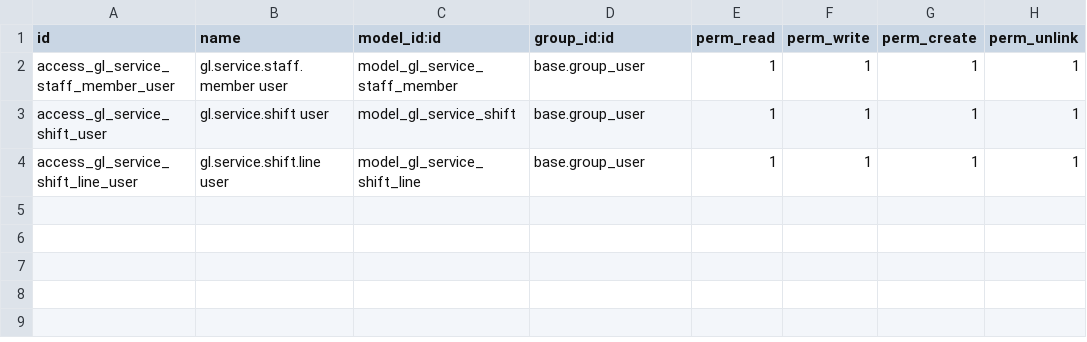
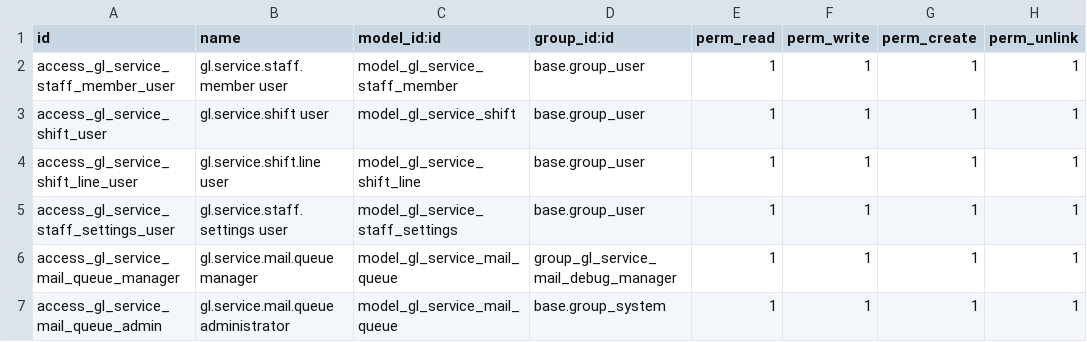
Before and after one commit to GroundliftMediaGmbH/odoo, a CSV file: gl_service_staff/security/ir.model.access.csv, drawn as a sheet; the diff names each change by its address in the sheet, - before the commit and + after, or states it on an @@ line.

```diff
--- a/gl_service_staff/security/ir.model.access.csv
+++ b/gl_service_staff/security/ir.model.access.csv
+row 5: access_gl_service_staff_settings_user | gl.service.staff.settings user | model_gl_service_staff_settings | base.group_user | 1 | 1 | 1 | 1
+row 6: access_gl_service_mail_queue_manager | gl.service.mail.queue manager | model_gl_service_mail_queue | group_gl_service_mail_debug_manager | 1 | 1 | 1 | 1
+row 7: access_gl_service_mail_queue_admin | gl.service.mail.queue administrator | model_gl_service_mail_queue | base.group_system | 1 | 1 | 1 | 1
```
Also changed, not shown: 11 other files.
